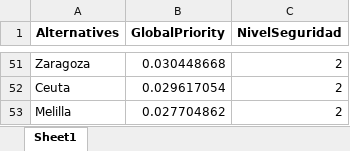
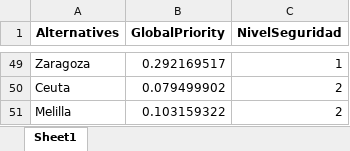
Before and after one commit to BrOzTheSorTz/AHP_SORT, an Excel workbook: results/ejercicio3.xlsx, sheet Sheet1, drawn as a sheet; only a part is shown, gaps mark what is left out; values as stored, in another font and other column widths than the file's, no borders; addresses are those after the commit; the diff covers the shown part only; the diff names each change by its address in the sheet, - before the commit and + after, or states it on an @@ line.

```diff
--- a/results/ejercicio3.xlsx (sheet Sheet1)
+++ b/results/ejercicio3.xlsx (sheet Sheet1)
-B49 (GlobalPriority): 0.030448668
+B49 (GlobalPriority): 0.292169517
-C49 (NivelSeguridad): 2
+C49 (NivelSeguridad): 1
-B50 (GlobalPriority): 0.029617054
+B50 (GlobalPriority): 0.079499902
-B51 (GlobalPriority): 0.027704862
+B51 (GlobalPriority): 0.103159322
```
Also changed, not shown: 6 added rows, 8 removed rows and 81 edited cells elsewhere in this sheet, results/ejercicio1.xlsx, results/ejercicio2.xlsx, 9 other files.
